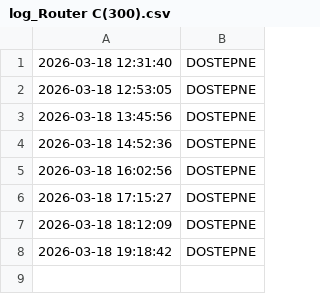
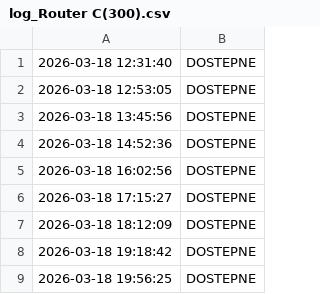
Before and after one commit to NorbertFiglewicz/monitor-ogloszenia, a CSV file: log_Router C(300).csv, drawn as a sheet; the diff names each change by its address in the sheet, - before the commit and + after, or states it on an @@ line.

```diff
--- a/log_Router C(300).csv
+++ b/log_Router C(300).csv
+row 9: 2026-03-18 19:56:25 | DOSTEPNE
```
Also changed, not shown: log_Router A(500).csv, log_Router B(300).csv, 4 other files.
